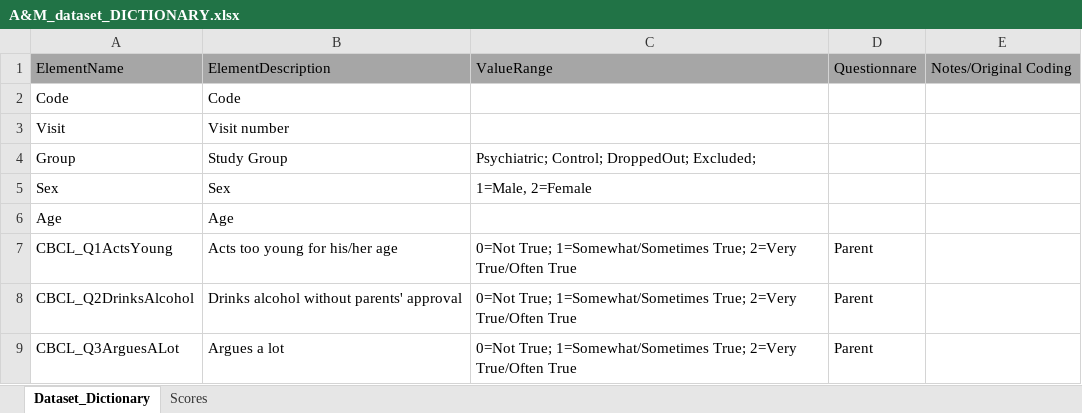
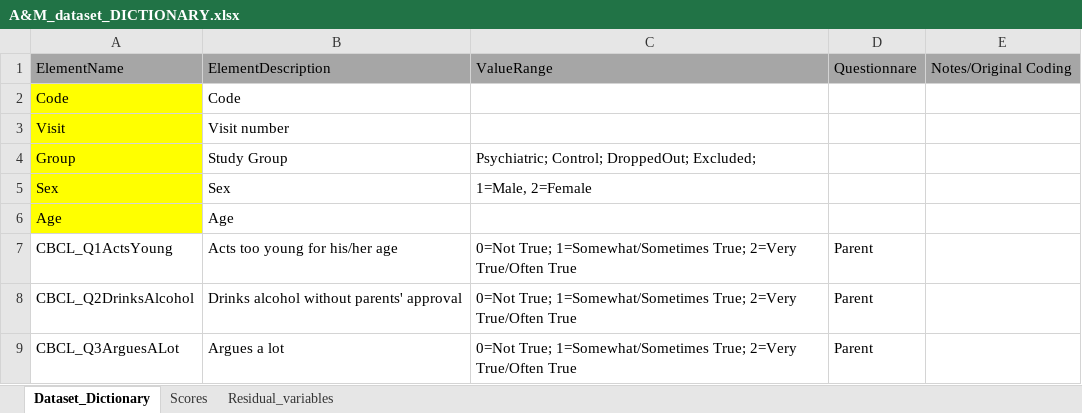
Before and after one commit to MianzhiHu/IronDeficiency, an Excel workbook: Data/Original_Data/A&M_dataset_DICTIONARY.xlsx, sheet Dataset_Dictionary, drawn as a sheet; only a part is shown; values as stored, in another font and other column widths than the file's, no borders; the diff covers the shown part only; the diff names each change by its address in the sheet, - before the commit and + after, or states it on an @@ line.

```diff
--- a/Data/Original_Data/A&M_dataset_DICTIONARY.xlsx (sheet Dataset_Dictionary)
+++ b/Data/Original_Data/A&M_dataset_DICTIONARY.xlsx (sheet Dataset_Dictionary)
+sheet tab: Residual_variables
-A2:A6 fill: none
+A2:A6 fill: #FFFF00
```
Also changed, not shown: 14 added rows and 4 edited cells elsewhere in this sheet, Data/Original_Data/dictionary.xlsx, 46 other files.
